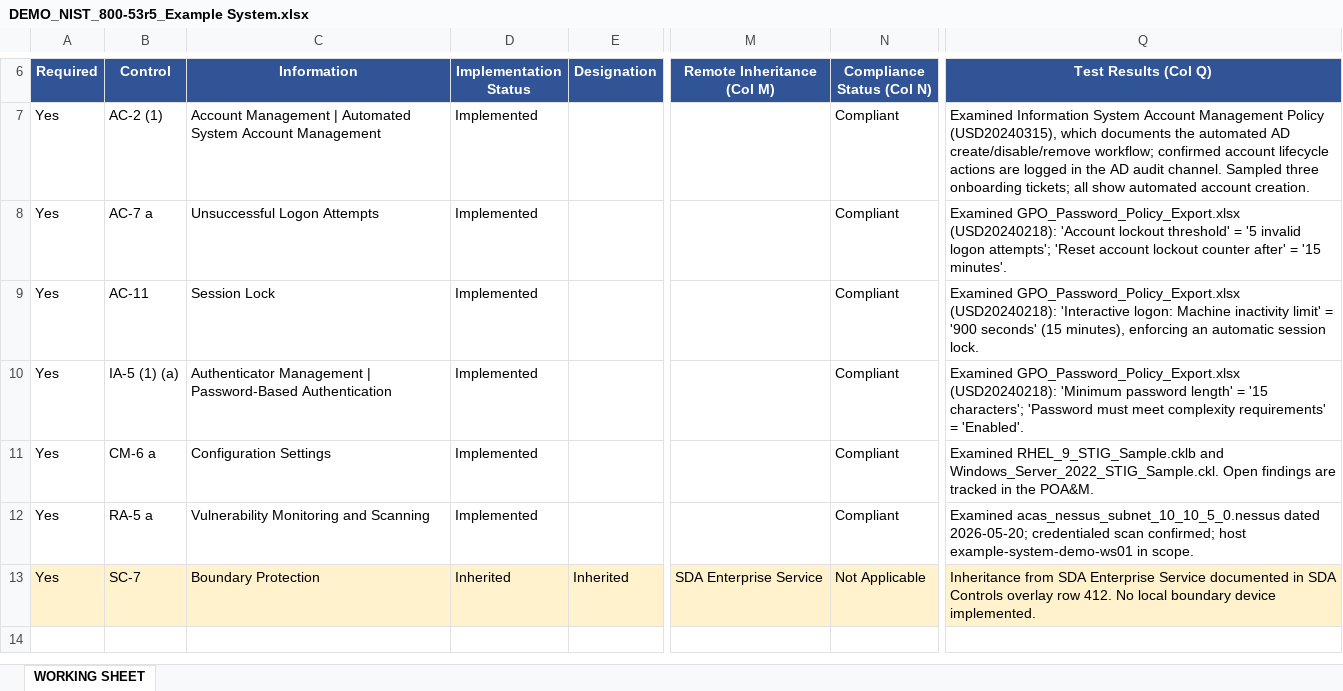
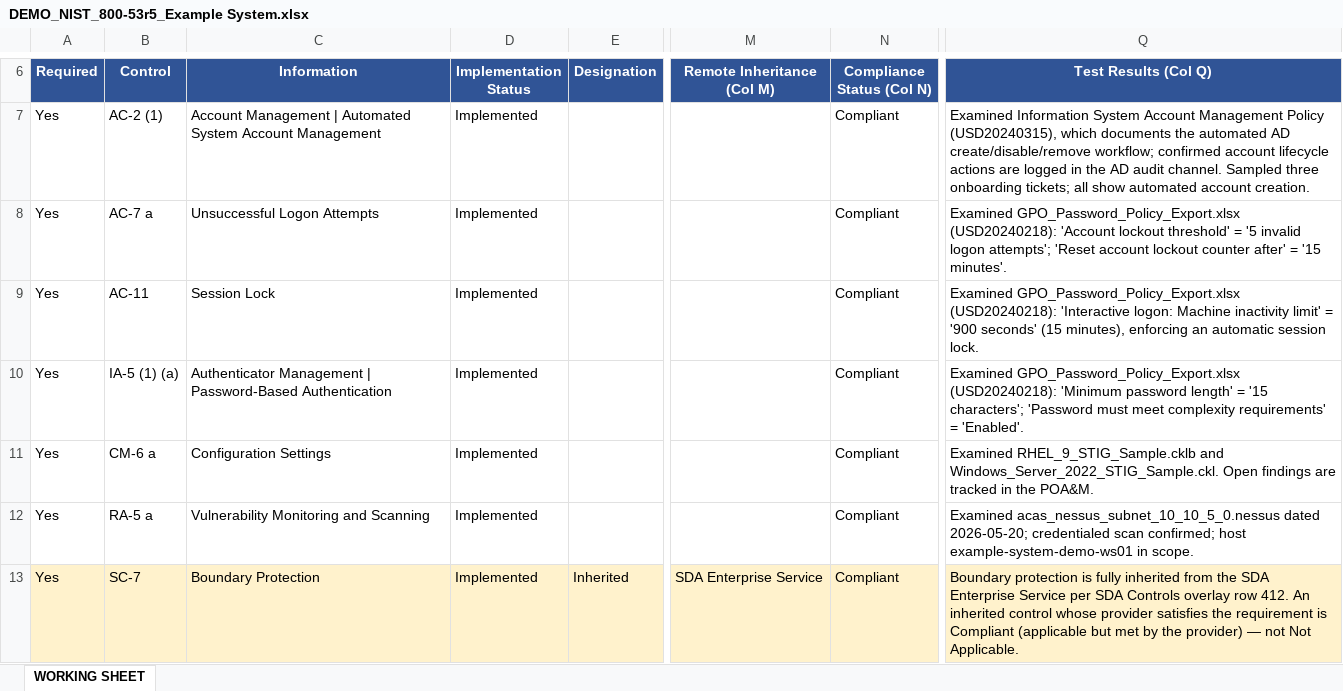
Before and after one commit to noah12345678900/CyberAssessor, an Excel workbook: demo/workbooks/DEMO_NIST_800-53r5_Example System.xlsx, sheet WORKING SHEET, drawn as a sheet; only a part is shown, gaps mark what is left out; values as stored, in another font and other column widths than the file's, no borders; the diff covers the shown part only; the diff names each change by its address in the sheet, - before the commit and + after, or states it on an @@ line.

Commit message:
Consolidate demo to one workbook per framework; add AC-17 multi-tenant control
- Add AC-17 (Remote Access) as the 8th control in the 800-53 demo workbook,
  left unassessed so it flows to the assessor. Diverges across the two demo
  CRMs — AWS GovCloud = Customer (customer-configured VPN/conditional access),
  Azure Government = Inherited (managed Azure Bastion) — so attaching both CRMs
  produces a genuinely different per-scope verdict/narrative per tenant.
- Fix SC-7 demo row: an inherited control is Compliant (applicable, met by the
  provider), not Not Applicable. Inherited=Compliant, N/A=N/A are distinct.
- Delete the duplicate demo/ccis/ workbook + its builder (_build_demo_ccis.py)
  and _verify_ccis_coverage.py. One demo workbook per framework now lives in
  demo/workbooks/ as intended.
- Update demo/README.md + EVIDENCE_CHAIN_DEMO.md to point at
  demo/workbooks/DEMO_NIST_800-53r5 and reflect the 8-control set.

```diff
--- a/demo/workbooks/DEMO_NIST_800-53r5_Example System.xlsx (sheet WORKING SHEET)
+++ b/demo/workbooks/DEMO_NIST_800-53r5_Example System.xlsx (sheet WORKING SHEET)
-D13 (Implementation Status): Inherited
+D13 (Implementation Status): Implemented
-N13 (Compliance Status (Col N)): Not Applicable
+N13 (Compliance Status (Col N)): Compliant
-Q13 (Test Results (Col Q)): Inheritance from SDA Enterprise Service documented in SDA Controls overlay row 412. No local boundary device implemented.
+Q13 (Test Results (Col Q)): Boundary protection is fully inherited from the SDA Enterprise Service per SDA Controls overlay row 412. An inherited control whose provider satisfies the requirement is Compliant (applicable but met by the provider) — not Not Applicable.
```
Also changed, not shown: 1 added row elsewhere in this sheet, demo/crm/AWS_GovCloud_FedRAMP_High_CRM.xlsx, demo/crm/Azure_Government_FedRAMP_High_CRM.xlsx, 14 other files.
